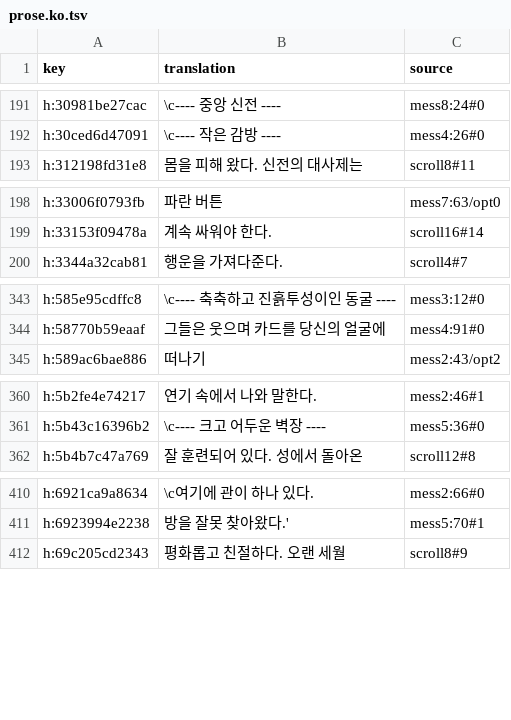
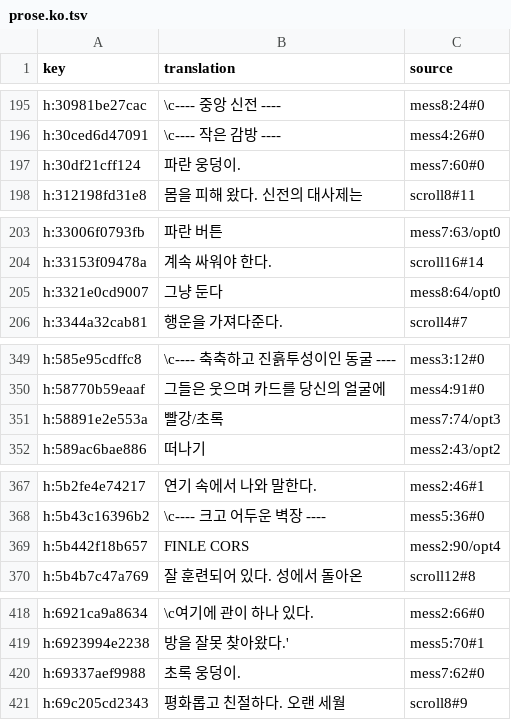
Before and after one commit to wicanr2/phantasie_cht, a TSV file: text/prose.ko.tsv, drawn as a sheet; only a part is shown, gaps mark what is left out; the diff covers the shown part only.

```diff
--- a/text/prose.ko.tsv
+++ b/text/prose.ko.tsv
@@ -192,2 +196,3 @@ h:30981be27cac	\c---- 중앙 신전 ----	mess8:24#0
 h:30ced6d47091	\c---- 작은 감방 ----	mess4:26#0
+h:30df21cff124	파란 웅덩이.	mess7:60#0
 h:312198fd31e8	몸을 피해 왔다. 신전의 대사제는	scroll8#11
@@ -199,2 +204,3 @@ h:33006f0793fb	파란 버튼	mess7:63/opt0
 h:33153f09478a	계속 싸워야 한다.	scroll16#14
+h:3321e0cd9007	그냥 둔다	mess8:64/opt0
 h:3344a32cab81	행운을 가져다준다.	scroll4#7
@@ -344,2 +350,3 @@ h:585e95cdffc8	\c---- 축축하고 진흙투성이인 동굴 ----	mess3:12#0
 h:58770b59eaaf	그들은 웃으며 카드를 당신의 얼굴에	mess4:91#0
+h:58891e2e553a	빨강/초록	mess7:74/opt3
 h:589ac6bae886	떠나기	mess2:43/opt2
@@ -361,2 +368,3 @@ h:5b2fe4e74217	연기 속에서 나와 말한다.	mess2:46#1
 h:5b43c16396b2	\c---- 크고 어두운 벽장 ----	mess5:36#0
+h:5b442f18b657	FINLE CORS	mess2:90/opt4
 h:5b4b7c47a769	잘 훈련되어 있다. 성에서 돌아온	scroll12#8
@@ -411,2 +419,3 @@ h:6921ca9a8634	\c여기에 관이 하나 있다.	mess2:66#0
 h:6923994e2238	방을 잘못 찾아왔다.'	mess5:70#1
+h:69337aef9988	초록 웅덩이.	mess7:62#0
 h:69c205cd2343	평화롭고 친절하다. 오랜 세월	scroll8#9
```
Also changed, not shown: 11 added rows elsewhere in this file, text/prose.ja.tsv, text/prose.zh-CN.tsv, 14 other files.
